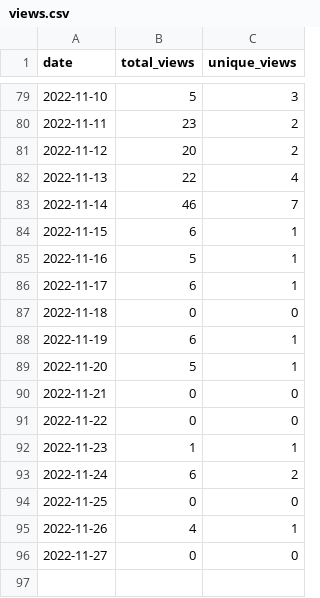
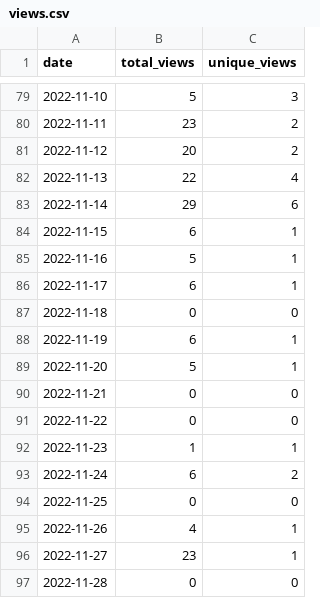
Before and after one commit to MatthewBentz/Comp2210, a CSV file: .traffic/views.csv, drawn as a sheet; only a part is shown, gaps mark what is left out.

Commit message:
Updating repository traffic graph

```diff
--- a/.traffic/views.csv
+++ b/.traffic/views.csv
@@ -82,3 +82,3 @@ date,total_views,unique_views
 2022-11-13,22,4
-2022-11-14,46,7
+2022-11-14,29,6
 2022-11-15,6,1
@@ -95,2 +95,3 @@ date,total_views,unique_views
 2022-11-26,4,1
-2022-11-27,0,0
+2022-11-27,23,1
+2022-11-28,0,0
```
Also changed, not shown: .traffic/clones.csv, 3 other files.
